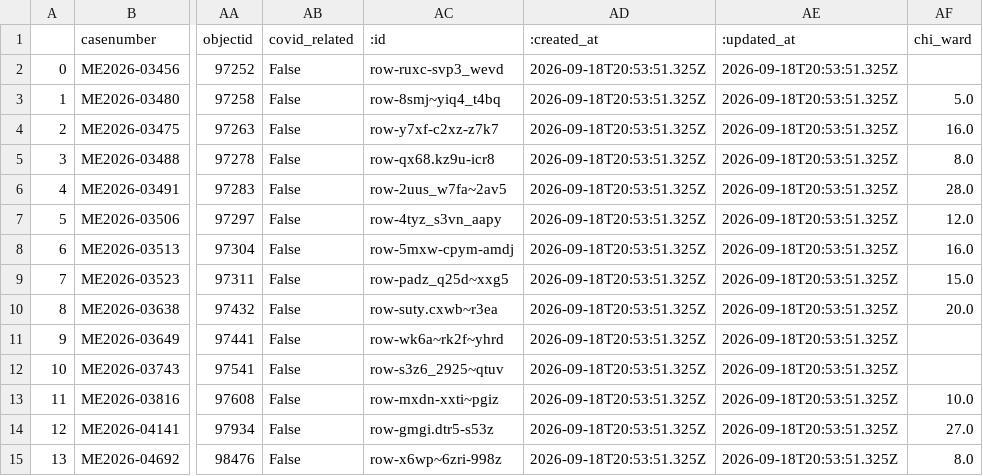
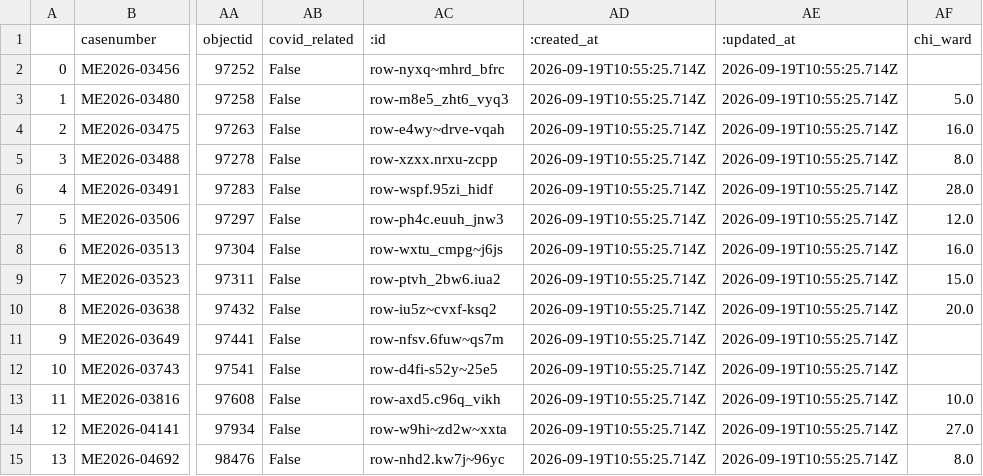
Before and after one commit to cam-rodriguez/cpm_heatbot, a CSV file: data/archive/lastversion.csv, drawn as a sheet; only a part is shown, gaps mark what is left out; the diff names each change by its address in the sheet, - before the commit and + after, or states it on an @@ line.

```diff
--- a/data/archive/lastversion.csv
+++ b/data/archive/lastversion.csv
-AC2 (:id): row-ruxc-svp3_wevd
+AC2 (:id): row-nyxq~mhrd_bfrc
-AD2:AD15 (:created_at): 2026-09-18T20:53:51.325Z
+AD2:AD15 (:created_at): 2026-09-19T10:55:25.714Z
-AE2:AE15 (:updated_at): 2026-09-18T20:53:51.325Z
+AE2:AE15 (:updated_at): 2026-09-19T10:55:25.714Z
-AC3 (:id): row-8smj~yiq4_t4bq
+AC3 (:id): row-m8e5_zht6_vyq3
-AC4 (:id): row-y7xf-c2xz-z7k7
+AC4 (:id): row-e4wy~drve-vqah
-AC5 (:id): row-qx68.kz9u-icr8
+AC5 (:id): row-xzxx.nrxu-zcpp
-AC6 (:id): row-2uus_w7fa~2av5
+AC6 (:id): row-wspf.95zi_hidf
-AC7 (:id): row-4tyz_s3vn_aapy
+AC7 (:id): row-ph4c.euuh_jnw3
-AC8 (:id): row-5mxw-cpym-amdj
+AC8 (:id): row-wxtu_cmpg~j6js
-AC9 (:id): row-padz_q25d~xxg5
+AC9 (:id): row-ptvh_2bw6.iua2
-AC10 (:id): row-suty.cxwb~r3ea
+AC10 (:id): row-iu5z~cvxf-ksq2
-AC11 (:id): row-wk6a~rk2f~yhrd
+AC11 (:id): row-nfsv.6fuw~qs7m
-AC12 (:id): row-s3z6_2925~qtuv
+AC12 (:id): row-d4fi-s52y~25e5
-AC13 (:id): row-mxdn-xxti~pgiz
+AC13 (:id): row-axd5.c96q_vikh
-AC14 (:id): row-gmgi.dtr5-s53z
+AC14 (:id): row-w9hi~zd2w~xxta
-AC15 (:id): row-x6wp~6zri-998z
+AC15 (:id): row-nhd2.kw7j~96yc
```
Also changed, not shown: data/all_heatdeaths.csv, data/today_heatdeaths.csv.
